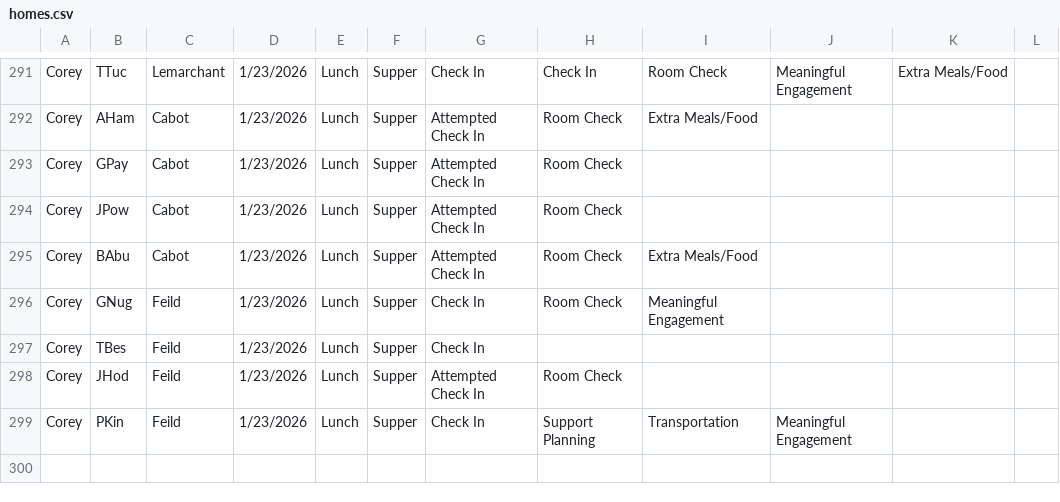
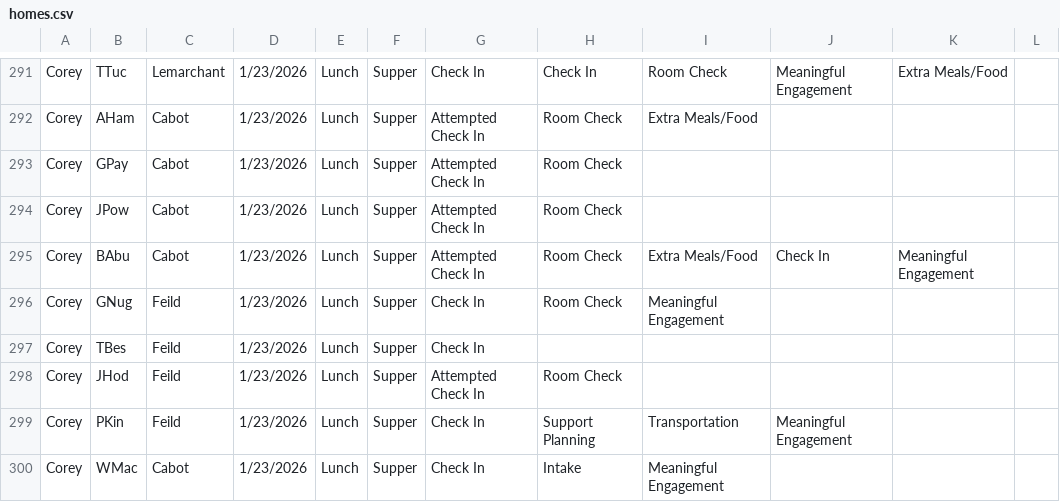
Before and after one commit to rcahill-code/homes-live, a CSV file: data/homes.csv, drawn as a sheet; only a part is shown, gaps mark what is left out.

```diff
--- a/data/homes.csv
+++ b/data/homes.csv
@@ -294,3 +294,3 @@ Corey,GPay,Cabot,1/23/2026,Lunch,Supper,Attempted Check In,Room Check,,,,
 Corey,JPow,Cabot,1/23/2026,Lunch,Supper,Attempted Check In,Room Check,,,,
-Corey,BAbu,Cabot,1/23/2026,Lunch,Supper,Attempted Check In,Room Check,Extra Meals/Food,,,
+Corey,BAbu,Cabot,1/23/2026,Lunch,Supper,Attempted Check In,Room Check,Extra Meals/Food,Check In,Meaningful Engagement,
 Corey,GNug,Feild,1/23/2026,Lunch,Supper,Check In,Room Check,Meaningful Engagement,,,
@@ -299 +299,2 @@ Corey,JHod,Feild,1/23/2026,Lunch,Supper,Attempted Check In,Room Check,,,,
 Corey,PKin,Feild,1/23/2026,Lunch,Supper,Check In,Support Planning,Transportation,Meaningful Engagement,,
+Corey,WMac,Cabot,1/23/2026,Lunch,Supper,Check In,Intake,Meaningful Engagement,,,
```
